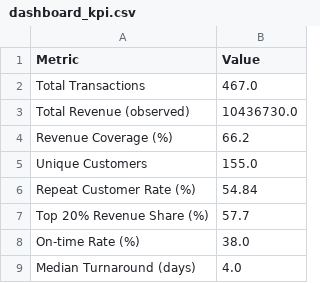
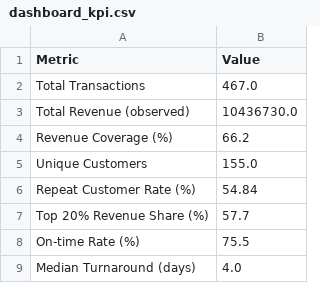
Before and after one commit to hazewazeraze/laundry-operations-analytics, a CSV file: outputs/kpi/dashboard_kpi.csv, drawn as a sheet.

```diff
--- a/outputs/kpi/dashboard_kpi.csv
+++ b/outputs/kpi/dashboard_kpi.csv
@@ -7,3 +7,3 @@ Repeat Customer Rate (%),54.84
 Top 20% Revenue Share (%),57.7
-On-time Rate (%),38.0
+On-time Rate (%),75.5
 Median Turnaround (days),4.0
```
Also changed, not shown: data/processed/data_quality_report.csv, data/processed/laundry_clean.csv, 18 other files.
